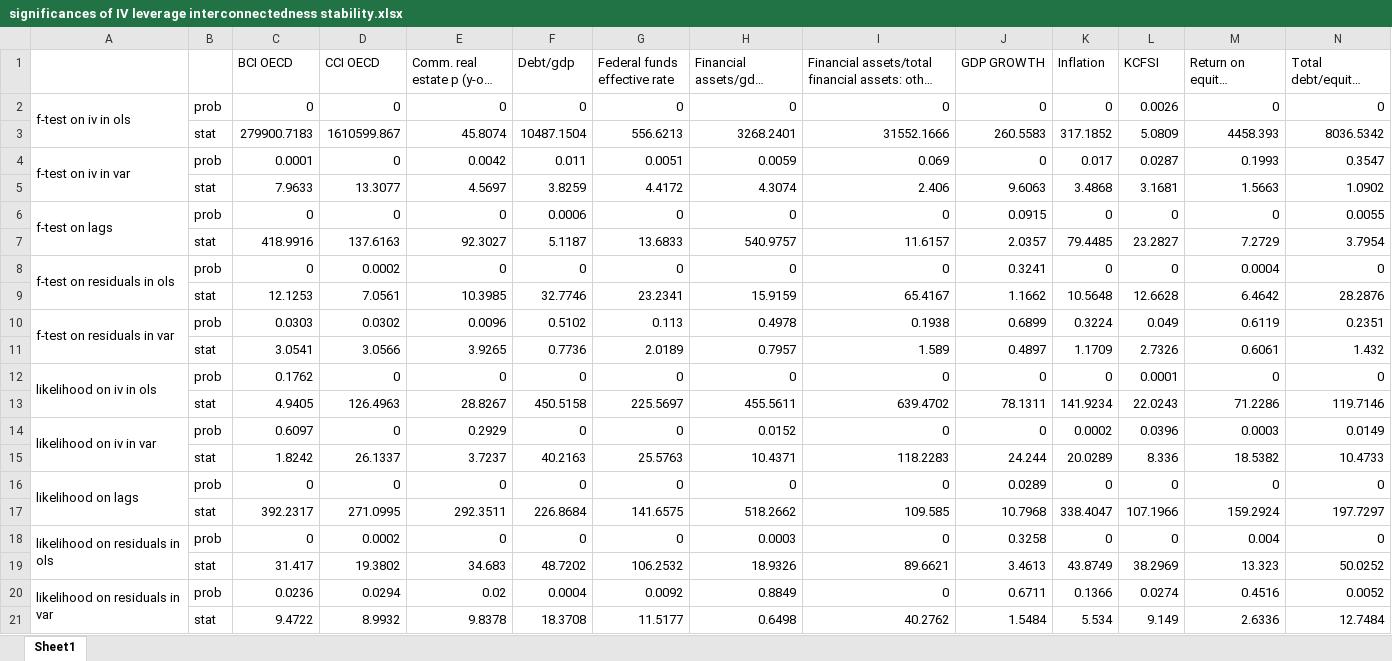
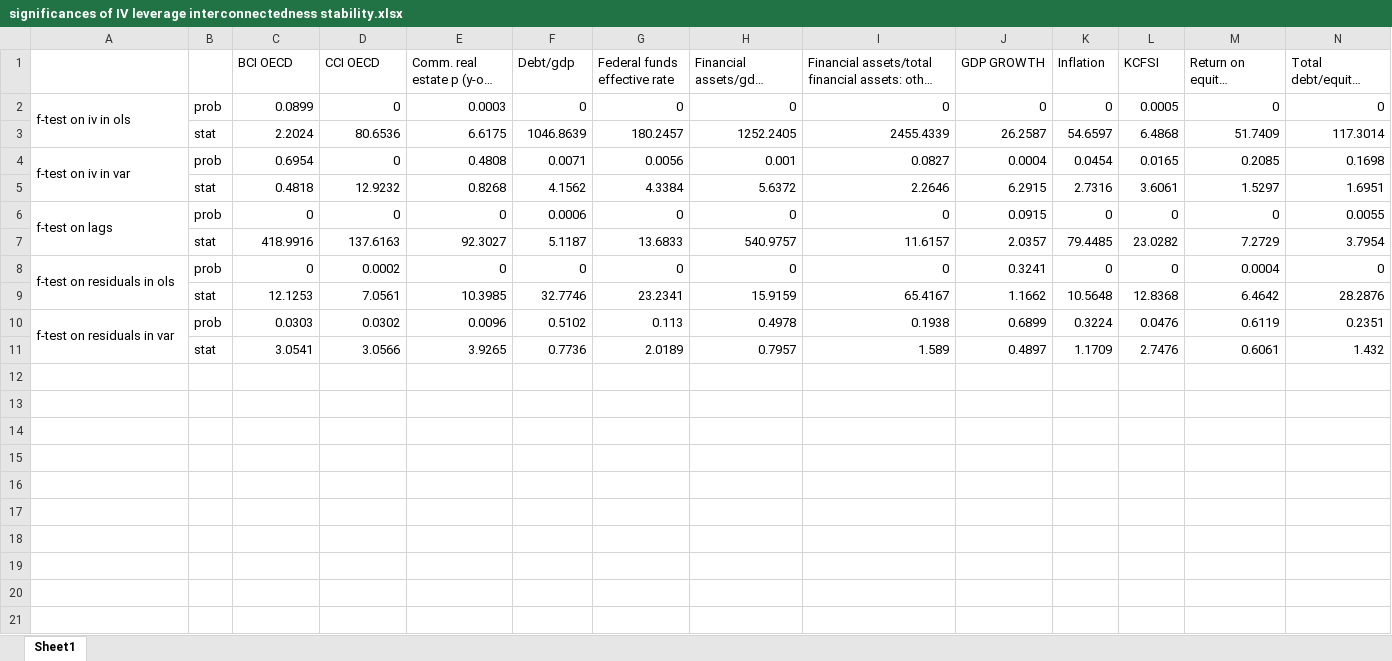
Before and after one commit to laurensWe/SeminarFinance, an Excel workbook: results/significances of IV leverage interconnectedness stability.xlsx, sheet Sheet1, drawn as a sheet; only a part is shown; long unchanged cells end in …; values as stored, in another font and other column widths than the file's, no cell formats; conditional formats not drawn; removed rows and columns are numbered as before the commit, all else as after; rows hold the shown columns only; the diff covers the shown part only; the diff names each change by its address in the sheet, - before the commit and + after, or states it on an @@ line.

```diff
--- a/results/significances of IV leverage interconnectedness stability.xlsx (sheet Sheet1)
+++ b/results/significances of IV leverage interconnectedness stability.xlsx (sheet Sheet1)
-C2 (BCI OECD): 0
+C2 (BCI OECD): 0.0899
-E2 (Comm. real estate p (y-o-y %ch)): 0
+E2 (Comm. real estate p (y-o-y %ch)): 0.0003
-L2 (KCFSI): 0.0026
+L2 (KCFSI): 0.0005
-row 3:  | stat | 279900.7183 | 1610599.867 | 45.8074 | 10487.1504 | 556.6213 | 3268.2401 | 31552.1666 | 260.5583 | 317.1852 | 5.0809 | 4458.393 | 8036.5342
+row 3:  | stat | 2.2024 | 80.6536 | 6.6175 | 1046.8639 | 180.2457 | 1252.2405 | 2455.4339 | 26.2587 | 54.6597 | 6.4868 | 51.7409 | 117.3014
-C4 (BCI OECD): 0.0001
+C4 (BCI OECD): 0.6954
-E4 (Comm. real estate p (y-o-y %ch)): 0.0042
+E4 (Comm. real estate p (y-o-y %ch)): 0.4808
-F4 (Debt/gdp): 0.011
+F4 (Debt/gdp): 0.0071
-G4 (Federal funds effective rate): 0.0051
+G4 (Federal funds effective rate): 0.0056
-H4: 0.0059
+H4: 0.001
-I4: 0.069
+I4: 0.0827
-J4 (GDP GROWTH): 0
+J4 (GDP GROWTH): 0.0004
-K4 (Inflation): 0.017
+K4 (Inflation): 0.0454
-L4 (KCFSI): 0.0287
+L4 (KCFSI): 0.0165
-M4 (Return on equity: households): 0.1993
+M4 (Return on equity: households): 0.2085
-N4 (Total debt/equity: nonfin. corp.): 0.3547
+N4 (Total debt/equity: nonfin. corp.): 0.1698
-row 5:  | stat | 7.9633 | 13.3077 | 4.5697 | 3.8259 | 4.4172 | 4.3074 | 2.406 | 9.6063 | 3.4868 | 3.1681 | 1.5663 | 1.0902
+row 5:  | stat | 0.4818 | 12.9232 | 0.8268 | 4.1562 | 4.3384 | 5.6372 | 2.2646 | 6.2915 | 2.7316 | 3.6061 | 1.5297 | 1.6951
-L7 (KCFSI): 23.2827
+L7 (KCFSI): 23.0282
-L9 (KCFSI): 12.6628
+L9 (KCFSI): 12.8368
-L10 (KCFSI): 0.049
+L10 (KCFSI): 0.0476
-L11 (KCFSI): 2.7326
+L11 (KCFSI): 2.7476
-row 12: likelihood on iv in ols | prob | 0.1762 | 0 | 0 | 0 | 0 | 0 | 0 | 0 | 0 | 0.0001 | 0 | 0
-row 13:  | stat | 4.9405 | 126.4963 | 28.8267 | 450.5158 | 225.5697 | 455.5611 | 639.4702 | 78.1311 | 141.9234 | 22.0243 | 71.2286 | 119.7146
-row 14: likelihood on iv in var | prob | 0.6097 | 0 | 0.2929 | 0 | 0 | 0.0152 | 0 | 0 | 0.0002 | 0.0396 | 0.0003 | 0.0149
-row 15:  | stat | 1.8242 | 26.1337 | 3.7237 | 40.2163 | 25.5763 | 10.4371 | 118.2283 | 24.244 | 20.0289 | 8.336 | 18.5382 | 10.4733
-row 16: likelihood on lags | prob | 0 | 0 | 0 | 0 | 0 | 0 | 0 | 0.0289 | 0 | 0 | 0 | 0
-row 17:  | stat | 392.2317 | 271.0995 | 292.3511 | 226.8684 | 141.6575 | 518.2662 | 109.585 | 10.7968 | 338.4047 | 107.1966 | 159.2924 | 197.7297
-row 18: likelihood on residuals in ols | prob | 0 | 0.0002 | 0 | 0 | 0 | 0.0003 | 0 | 0.3258 | 0 | 0 | 0.004 | 0
-row 19:  | stat | 31.417 | 19.3802 | 34.683 | 48.7202 | 106.2532 | 18.9326 | 89.6621 | 3.4613 | 43.8749 | 38.2969 | 13.323 | 50.0252
-row 20: likelihood on residuals in var | prob | 0.0236 | 0.0294 | 0.02 | 0.0004 | 0.0092 | 0.8849 | 0 | 0.6711 | 0.1366 | 0.0274 | 0.4516 | 0.0052
-row 21:  | stat | 9.4722 | 8.9932 | 9.8378 | 18.3708 | 11.5177 | 0.6498 | 40.2762 | 1.5484 | 5.534 | 9.149 | 2.6336 | 12.7484
```
Also changed, not shown: 1 removed row elsewhere in this sheet, cell formats, 7 other files.
